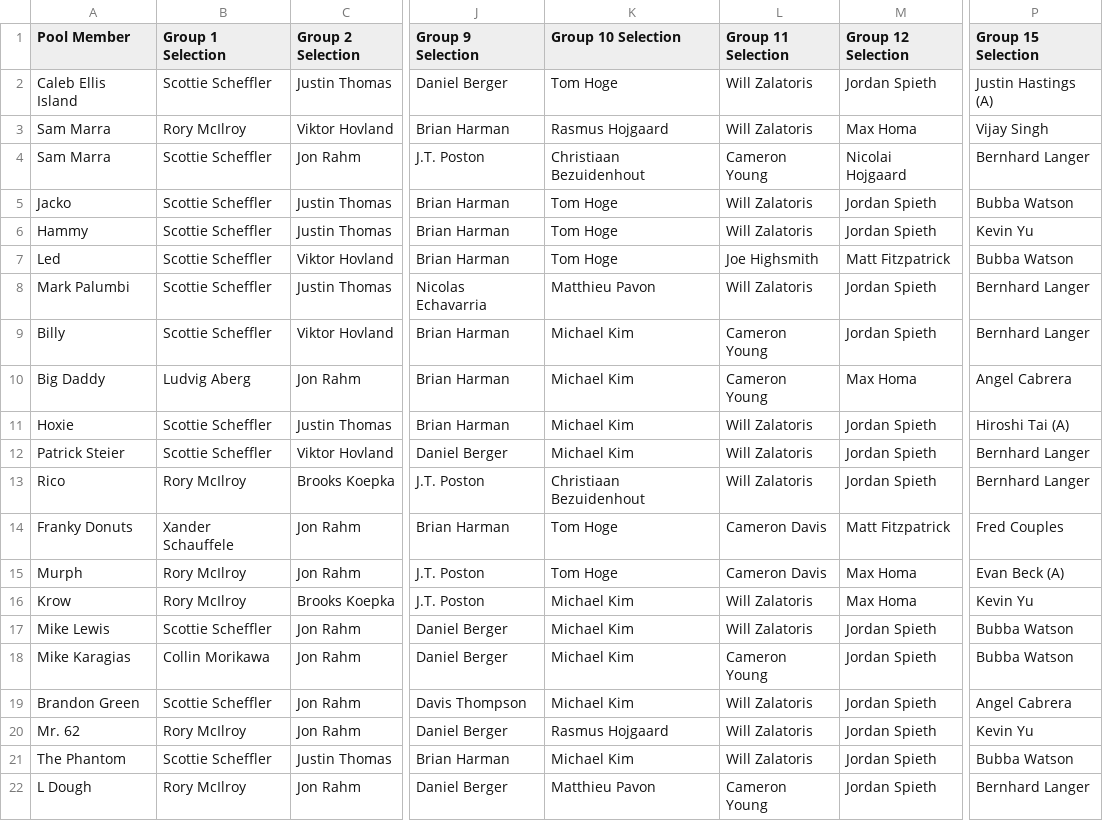
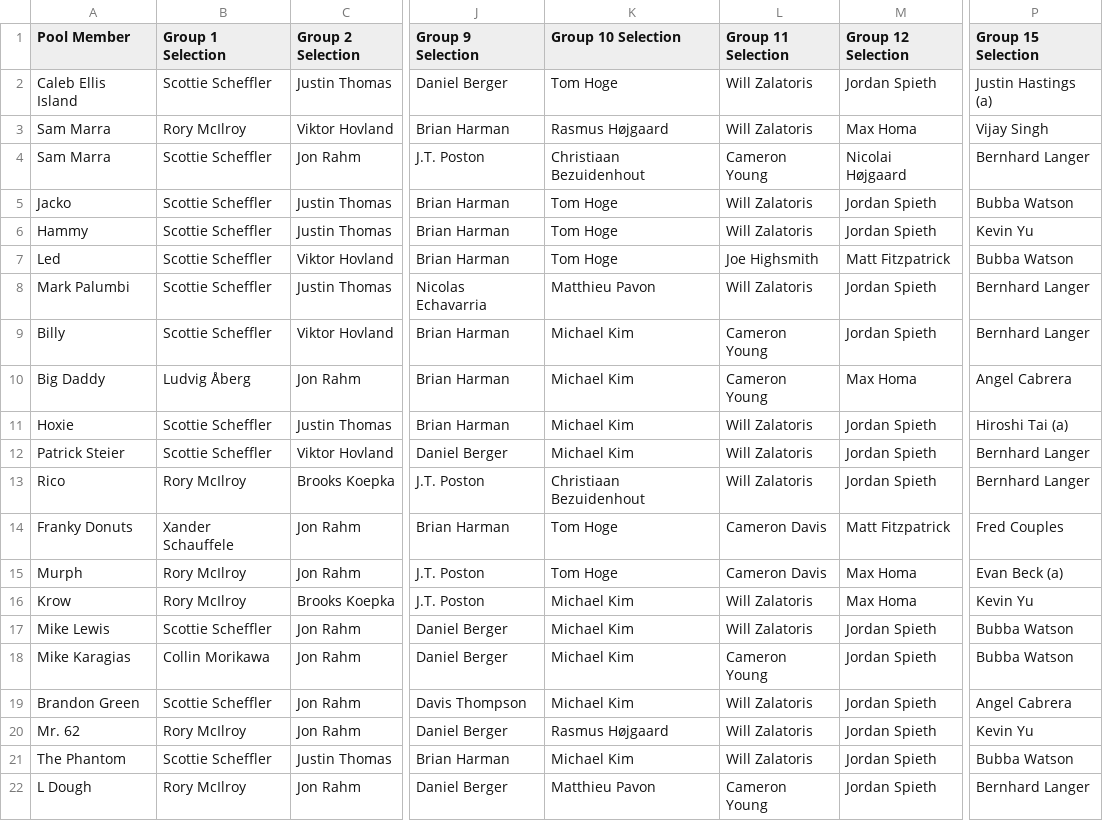
Before and after one commit to BKrowchuk/Master2025, a CSV file: src/data/responses.csv, drawn as a sheet; only a part is shown, gaps mark what is left out; the diff names each change by its address in the sheet, - before the commit and + after, or states it on an @@ line.

```diff
--- a/src/data/responses.csv
+++ b/src/data/responses.csv
-P2 (Group 15 Selection): Justin Hastings (A)
+P2 (Group 15 Selection): Justin Hastings (a)
-K3 (Group 10 Selection): Rasmus Hojgaard
+K3 (Group 10 Selection): Rasmus Højgaard
-M4 (Group 12 Selection): Nicolai Hojgaard
+M4 (Group 12 Selection): Nicolai Højgaard
-B10 (Group 1 Selection): Ludvig Aberg
+B10 (Group 1 Selection): Ludvig Åberg
-P11 (Group 15 Selection): Hiroshi Tai (A)
+P11 (Group 15 Selection): Hiroshi Tai (a)
-P15 (Group 15 Selection): Evan Beck (A)
+P15 (Group 15 Selection): Evan Beck (a)
-K20 (Group 10 Selection): Rasmus Hojgaard
+K20 (Group 10 Selection): Rasmus Højgaard
```
Also changed, not shown: 1 other file.
